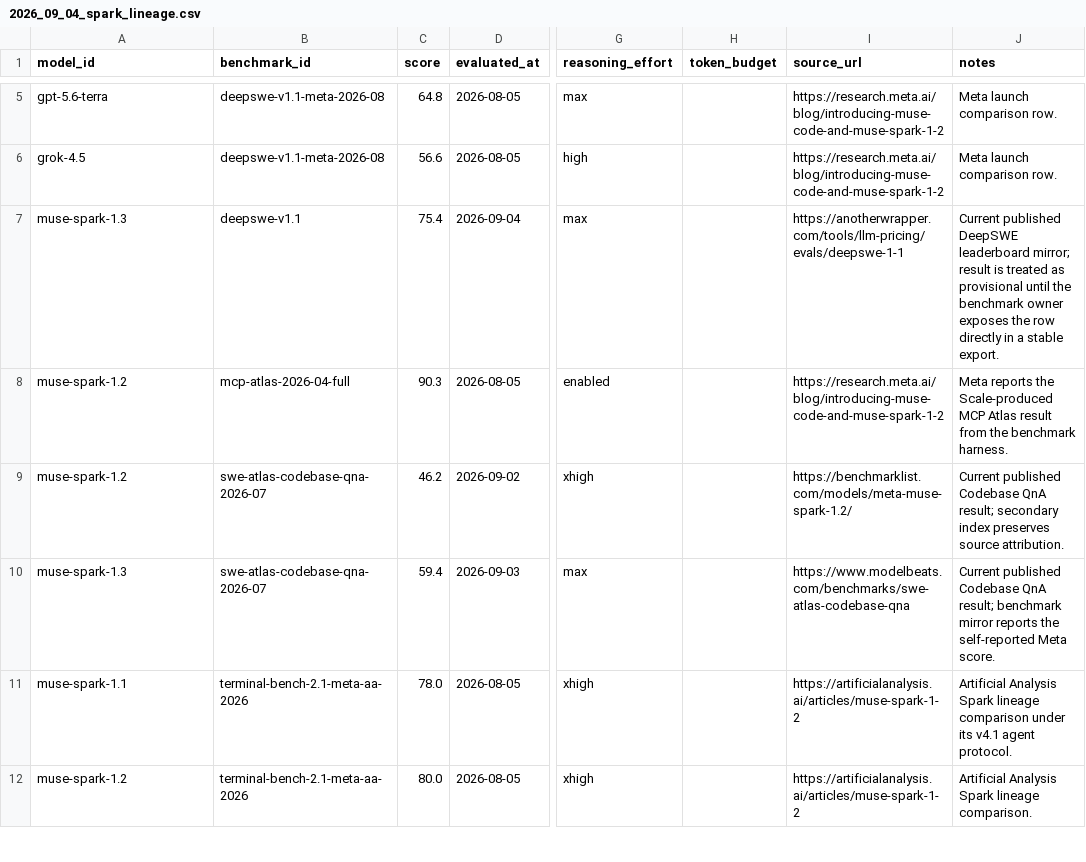
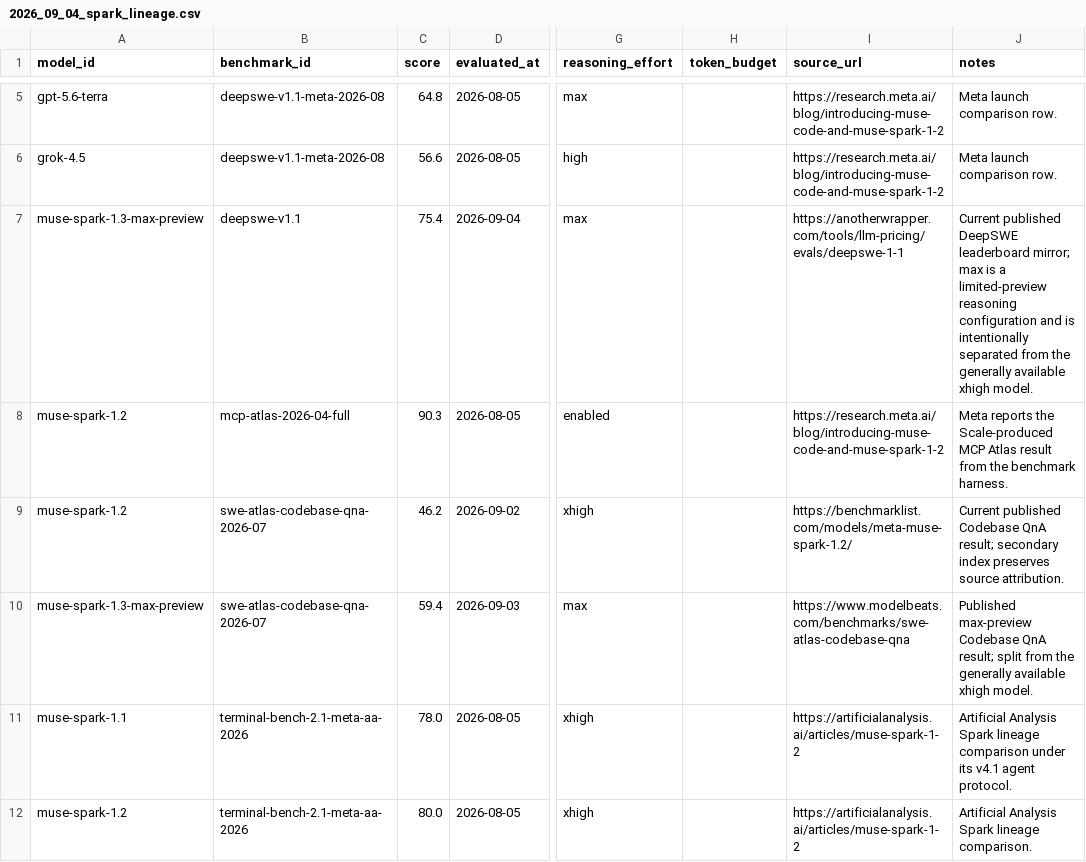
Before and after one commit to afemengineer/better-bench, a CSV file: data/current/observations/2026_09_04_spark_lineage.csv, drawn as a sheet; only a part is shown, gaps mark what is left out; the diff covers the shown part only; the diff names each change by its address in the sheet, - before the commit and + after, or states it on an @@ line.

Commit message:
data: separate Spark 1.3 xhigh from max preview

```diff
--- a/data/current/observations/2026_09_04_spark_lineage.csv
+++ b/data/current/observations/2026_09_04_spark_lineage.csv
-A7 (model_id): muse-spark-1.3
+A7 (model_id): muse-spark-1.3-max-preview
-J7 (notes): …leaderboard mirror; result is treated as provisional until the benchmark owner exposes the row directly in a stable export.
+J7 (notes): …leaderboard mirror; max is a limited-preview reasoning configuration and is intentionally separated from the generally available xhigh model.
-A10 (model_id): muse-spark-1.3
+A10 (model_id): muse-spark-1.3-max-preview
-J10 (notes): Current published Codebase QnA result; benchmark mirror reports the self-reported Meta score.
+J10 (notes): Published max-preview Codebase QnA result; split from the generally available xhigh model.
```
Also changed, not shown: 2 added rows and 3 edited cells elsewhere in this file.
